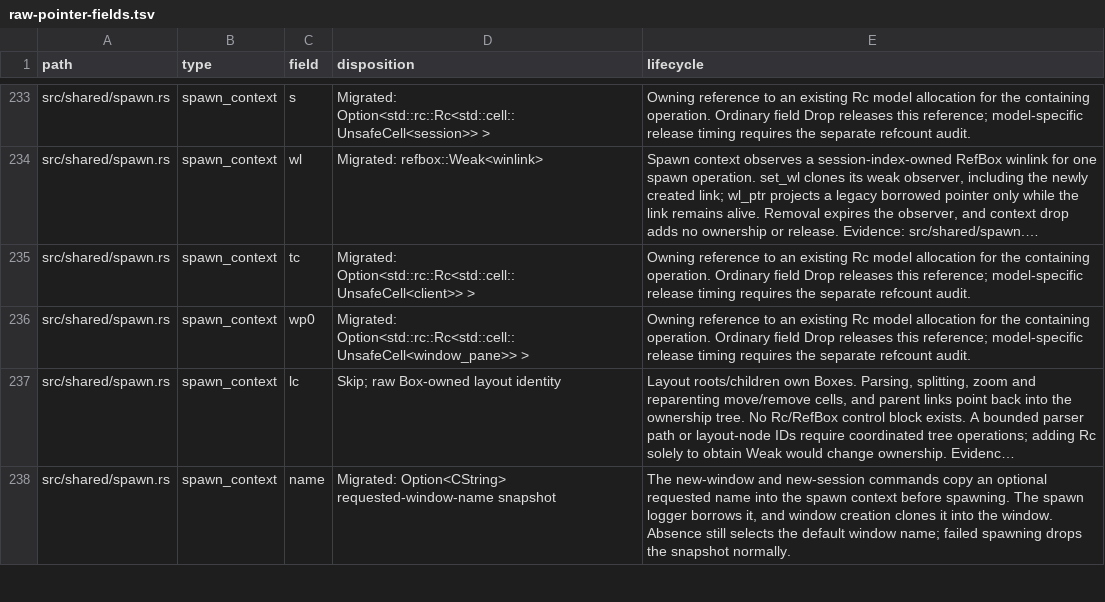
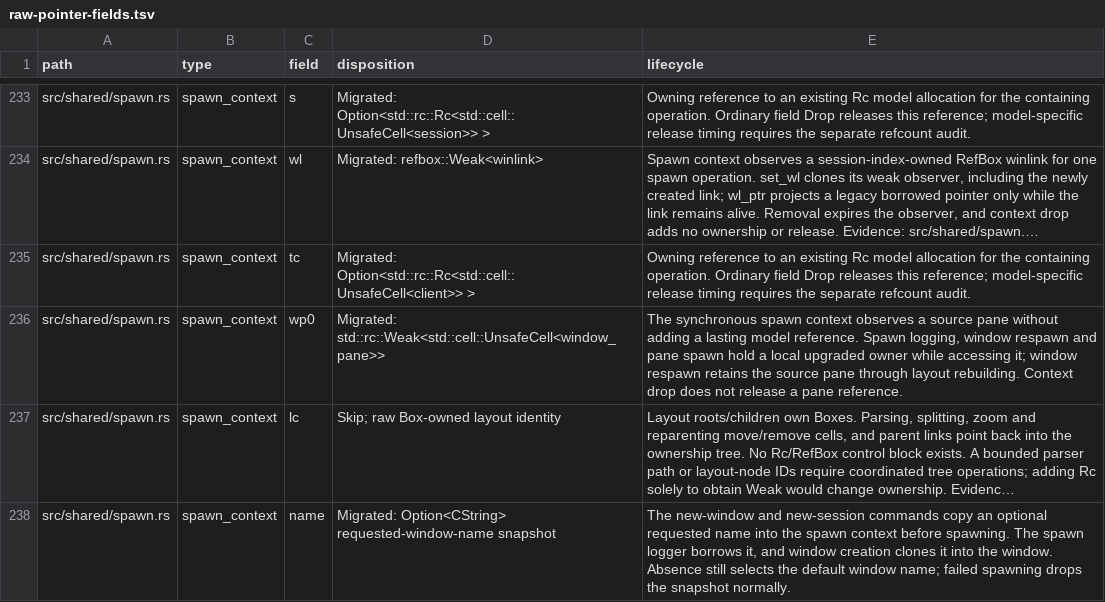
Before and after one commit to blmarket/hmux, a TSV file: docs/raw-pointer-fields.tsv, drawn as a sheet; only a part is shown, gaps mark what is left out; long unchanged cells end in …; the diff names each change by its address in the sheet, - before the commit and + after, or states it on an @@ line.

Commit message:
Observe spawn source pane weakly

```diff
--- a/docs/raw-pointer-fields.tsv
+++ b/docs/raw-pointer-fields.tsv
-D236 (disposition): Migrated: Option<std::rc::Rc<std::cell::UnsafeCell<window_pane>> >
+D236 (disposition): Migrated: std::rc::Weak<std::cell::UnsafeCell<window_pane>>
-E236 (lifecycle): Owning reference to an existing Rc model allocation for the containing operation. Ordinary field Drop releases this reference; model-specific release timing requires the separate refcount audit.
+E236 (lifecycle): The synchronous spawn context observes a source pane without adding a lasting model reference. Spawn logging, window respawn and pane spawn hold a local upgraded owner while accessing it; window respawn retains the source pane through layout rebuilding. Context drop does not release a pane reference.
```
Also changed, not shown: 8 other files.
